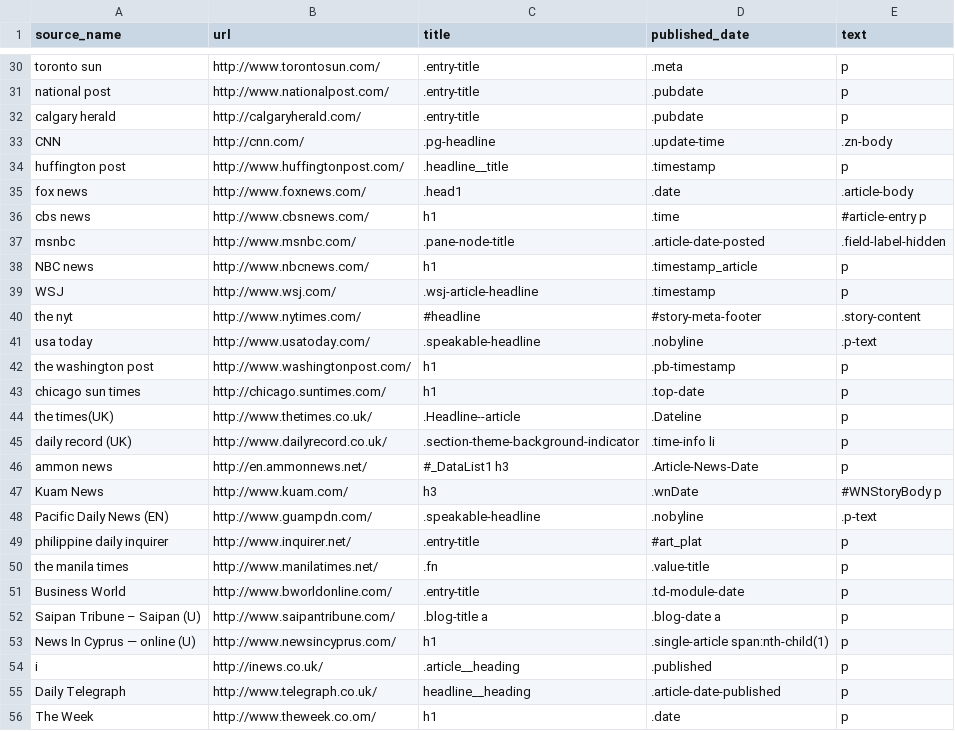
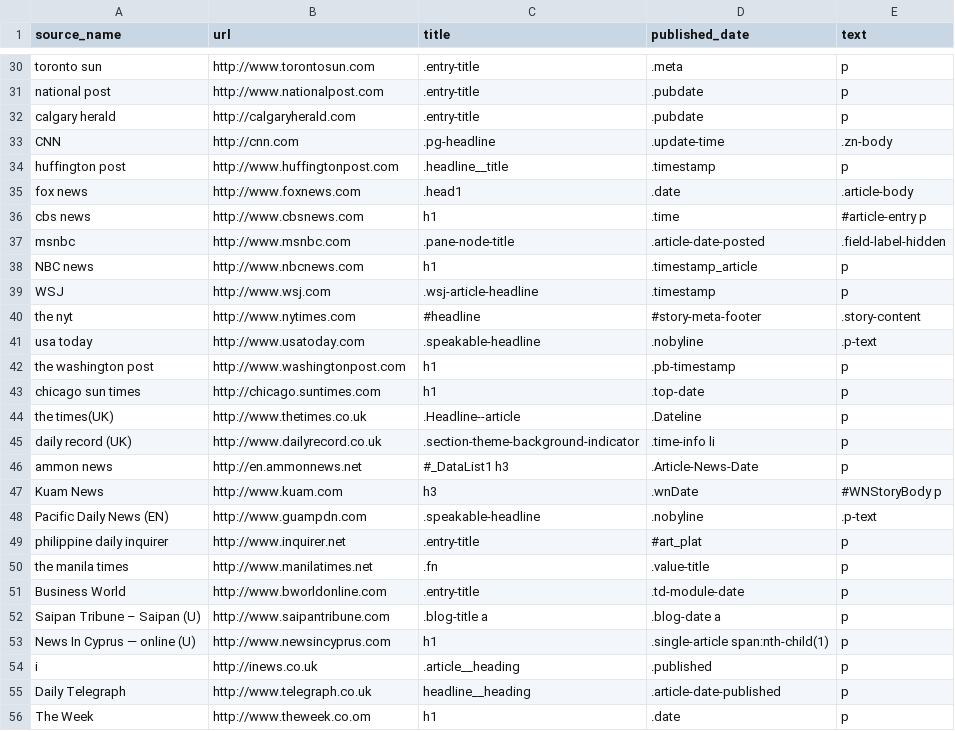
Before and after one commit to KAHerbst/godlonton_scrape, a CSV file: english_identifiers.csv, drawn as a sheet; only a part is shown, gaps mark what is left out; the diff covers the shown part only; the diff names each change by its address in the sheet, - before the commit and + after, or states it on an @@ line.

```diff
--- a/english_identifiers.csv
+++ b/english_identifiers.csv
-B30 (url): http://www.torontosun.com/
+B30 (url): http://www.torontosun.com
-B31 (url): http://www.nationalpost.com/
+B31 (url): http://www.nationalpost.com
-B32 (url): http://calgaryherald.com/
+B32 (url): http://calgaryherald.com
-B33 (url): http://cnn.com/
+B33 (url): http://cnn.com
-B34 (url): http://www.huffingtonpost.com/
+B34 (url): http://www.huffingtonpost.com
-B35 (url): http://www.foxnews.com/
+B35 (url): http://www.foxnews.com
-B36 (url): http://www.cbsnews.com/
+B36 (url): http://www.cbsnews.com
-B37 (url): http://www.msnbc.com/
+B37 (url): http://www.msnbc.com
-B38 (url): http://www.nbcnews.com/
+B38 (url): http://www.nbcnews.com
-B39 (url): http://www.wsj.com/
+B39 (url): http://www.wsj.com
-B40 (url): http://www.nytimes.com/
+B40 (url): http://www.nytimes.com
-B41 (url): http://www.usatoday.com/
+B41 (url): http://www.usatoday.com
-B42 (url): http://www.washingtonpost.com/
+B42 (url): http://www.washingtonpost.com
-B43 (url): http://chicago.suntimes.com/
+B43 (url): http://chicago.suntimes.com
-B44 (url): http://www.thetimes.co.uk/
+B44 (url): http://www.thetimes.co.uk
-B45 (url): http://www.dailyrecord.co.uk/
+B45 (url): http://www.dailyrecord.co.uk
-B46 (url): http://en.ammonnews.net/
+B46 (url): http://en.ammonnews.net
-B47 (url): http://www.kuam.com/
+B47 (url): http://www.kuam.com
-B48 (url): http://www.guampdn.com/
+B48 (url): http://www.guampdn.com
-B49 (url): http://www.inquirer.net/
+B49 (url): http://www.inquirer.net
-B50 (url): http://www.manilatimes.net/
+B50 (url): http://www.manilatimes.net
-B51 (url): http://www.bworldonline.com/
+B51 (url): http://www.bworldonline.com
-B52 (url): http://www.saipantribune.com/
+B52 (url): http://www.saipantribune.com
-B53 (url): http://www.newsincyprus.com/
+B53 (url): http://www.newsincyprus.com
-B54 (url): http://inews.co.uk/
+B54 (url): http://inews.co.uk
-B55 (url): http://www.telegraph.co.uk/
+B55 (url): http://www.telegraph.co.uk
-B56 (url): http://www.theweek.co.om/
+B56 (url): http://www.theweek.co.om
```
Also changed, not shown: 44 edited cells elsewhere in this file, 2 other files.
